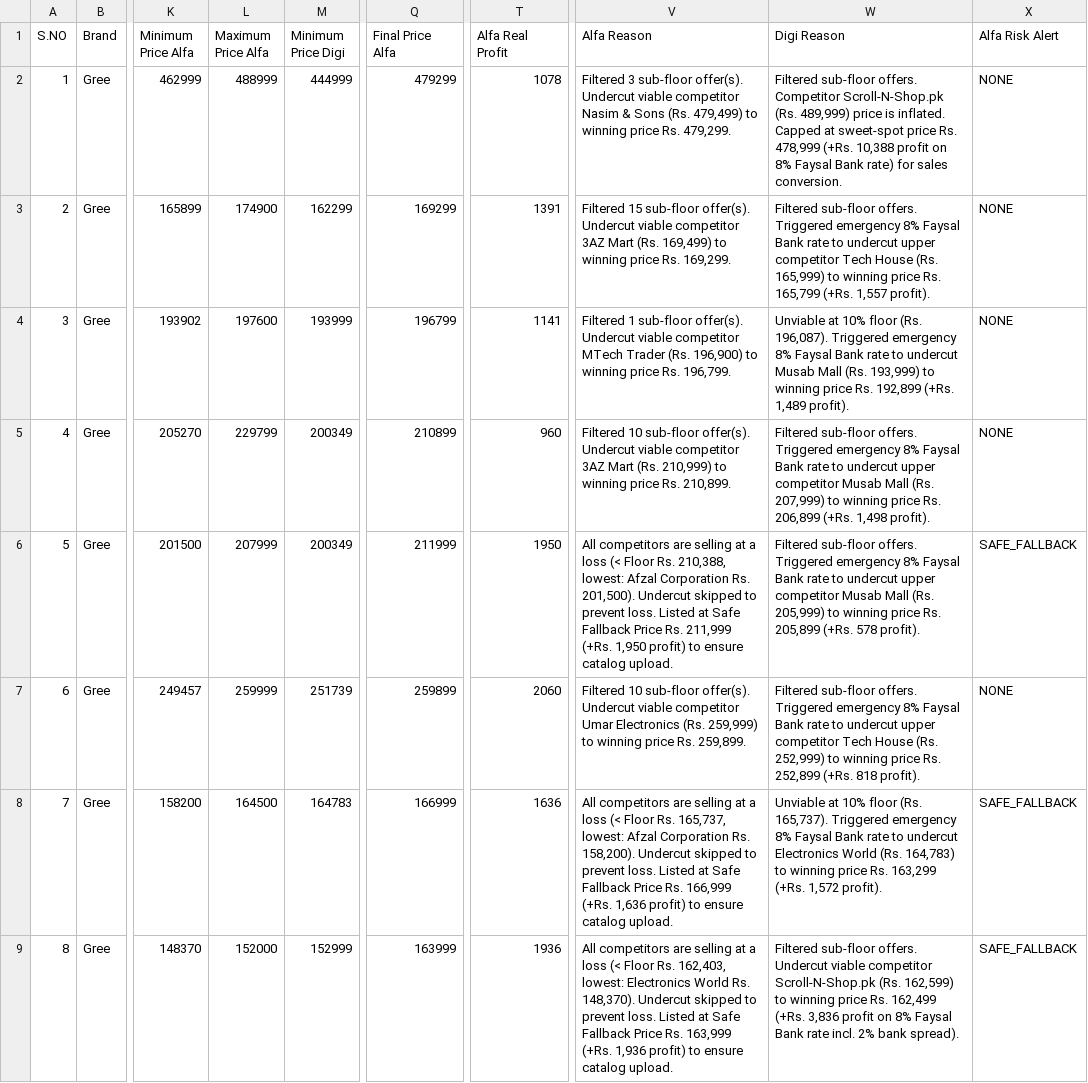
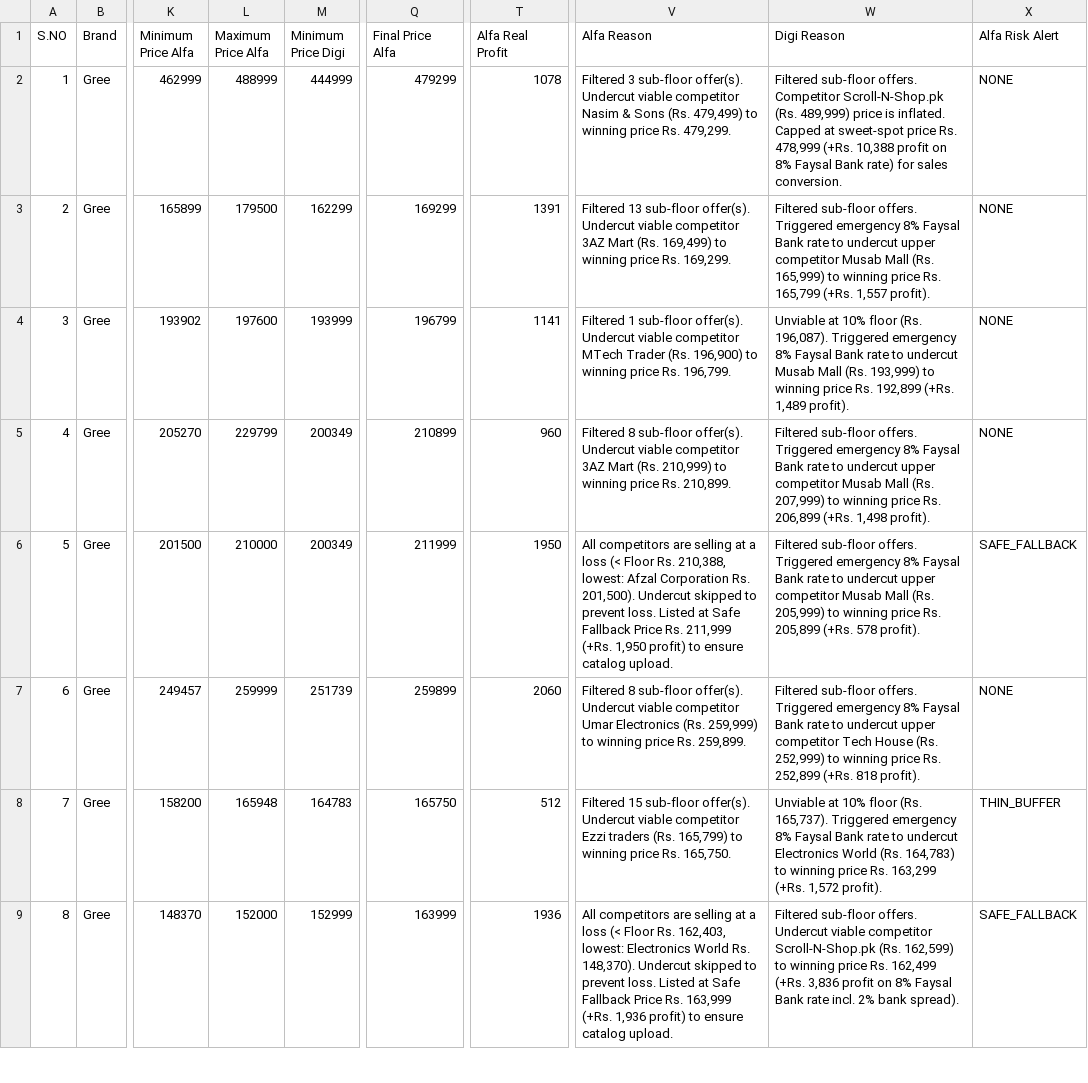
Before and after one commit to hassanwaheedali/dynamic-repricing-engine, a CSV file: final_repriced_uploaded_products.csv, drawn as a sheet; only a part is shown, gaps mark what is left out; the diff covers the shown part only; the diff names each change by its address in the sheet, - before the commit and + after, or states it on an @@ line.

Commit message:
feat(matcher): implement universal multi-brand AC capacity mappings and keyword matching
- Add universal BTU capacity mappings (09, 12, 18, 24, 28, 30, 36, 48) alongside Dawlance standards

- Implement keyword match mode for name-only series with strict T3 isolation

- Add technical slash suffix fallback for composite codes (/DC, /KB)

- Add comprehensive multi-brand unit test suite (85/85 tests green)

```diff
--- a/final_repriced_uploaded_products.csv
+++ b/final_repriced_uploaded_products.csv
-L3 (Maximum Price Alfa): 174900
+L3 (Maximum Price Alfa): 179500
-V3 (Alfa Reason): Filtered 15 sub-floor offer(s).…
+V3 (Alfa Reason): Filtered 13 sub-floor offer(s).…
-W3 (Digi Reason): …upper competitor Tech House (Rs. 165,999)…
+W3 (Digi Reason): …upper competitor Musab Mall (Rs. 165,999)…
-V5 (Alfa Reason): Filtered 10 sub-floor offer(s).…
+V5 (Alfa Reason): Filtered 8 sub-floor offer(s).…
-L6 (Maximum Price Alfa): 207999
+L6 (Maximum Price Alfa): 210000
-V7 (Alfa Reason): Filtered 10 sub-floor offer(s).…
+V7 (Alfa Reason): Filtered 8 sub-floor offer(s).…
-L8 (Maximum Price Alfa): 164500
+L8 (Maximum Price Alfa): 165948
-Q8 (Final Price Alfa): 166999
+Q8 (Final Price Alfa): 165750
-T8 (Alfa Real Profit): 1636
+T8 (Alfa Real Profit): 512
-V8 (Alfa Reason): All competitors are selling at a loss (< Floor Rs. 165,737, lowest: Afzal Corporation Rs. 158,200). Undercut skipped to prevent loss. Listed at Safe Fallback Price Rs. 166,999 (+Rs. 1,636 profit) to ensure catalog upload.
+V8 (Alfa Reason): Filtered 15 sub-floor offer(s). Undercut viable competitor Ezzi traders (Rs. 165,799) to winning price Rs. 165,750.
-X8 (Alfa Risk Alert): SAFE_FALLBACK
+X8 (Alfa Risk Alert): THIN_BUFFER
```
Also changed, not shown: 10 edited cells elsewhere in this file, 2 other files.
